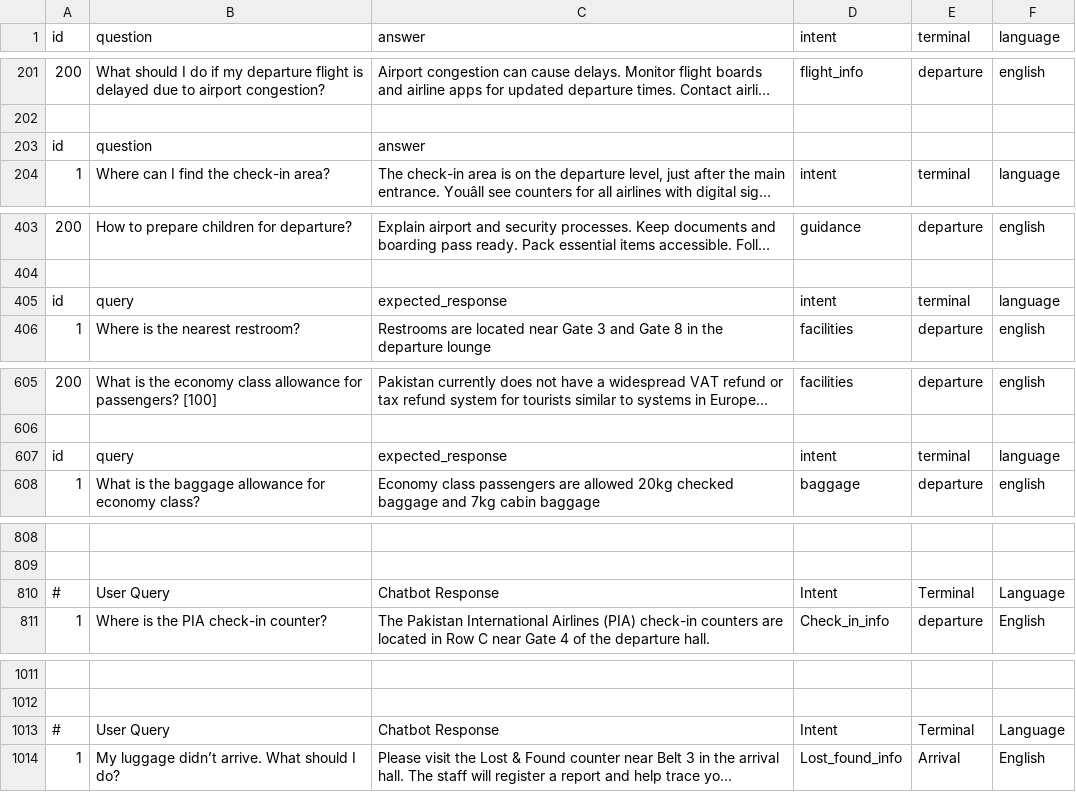
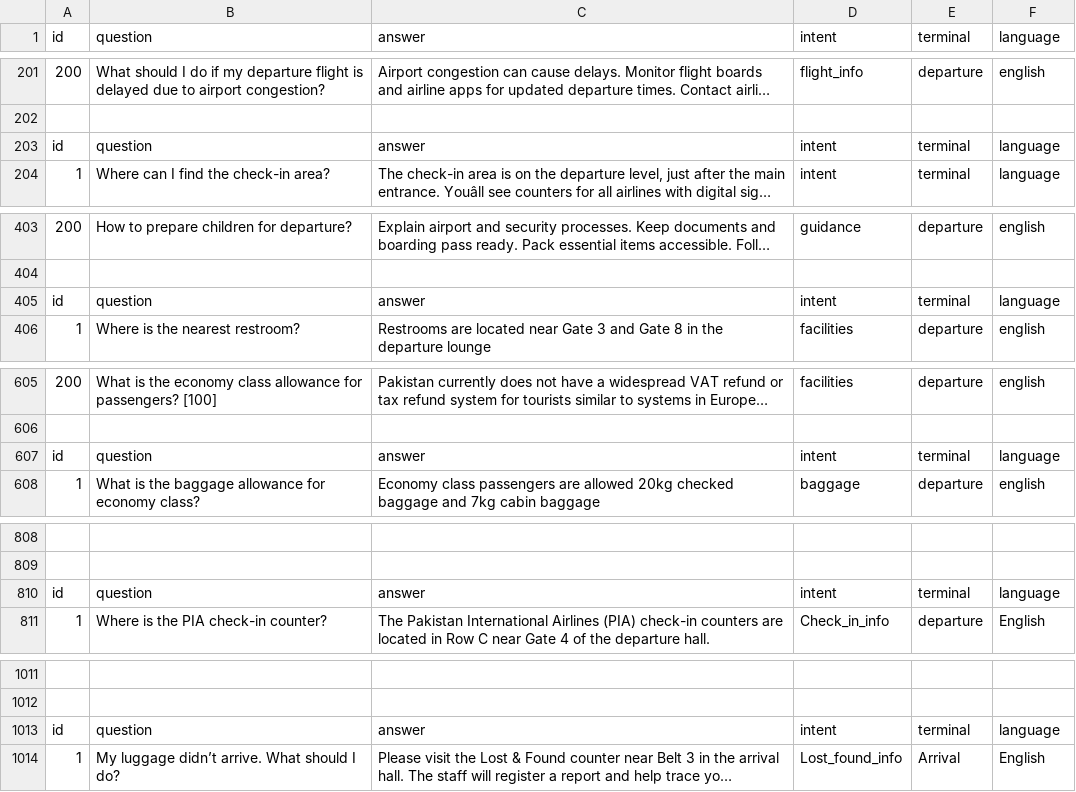
Before and after one commit to rayyan2002/FYP-Airport-Chatbot-Prototype, a CSV file: data/merged/English merged file.csv, drawn as a sheet; only a part is shown, gaps mark what is left out; long unchanged cells end in …; removed rows and columns are numbered as before the commit, all else as after; the diff names each change by its address in the sheet, - before the commit and + after, or states it on an @@ line.

Commit message:
Add files via upload

```diff
--- a/data/merged/English merged file.csv
+++ b/data/merged/English merged file.csv
-D203 (intent): (empty)
+D203 (intent): intent
-E203 (terminal): (empty)
+E203 (terminal): terminal
-F203 (language): (empty)
+F203 (language): language
-B405 (question): query
+B405 (question): question
-C405 (answer): expected_response
+C405 (answer): answer
-B607 (question): query
+B607 (question): question
-C607 (answer): expected_response
+C607 (answer): answer
-row 810: # | User Query | Chatbot Response | Intent | Terminal | Language
+row 810: id | question | answer | intent | terminal | language
-row 1013: # | User Query | Chatbot Response | Intent | Terminal | Language
+row 1013: id | question | answer | intent | terminal | language
```
